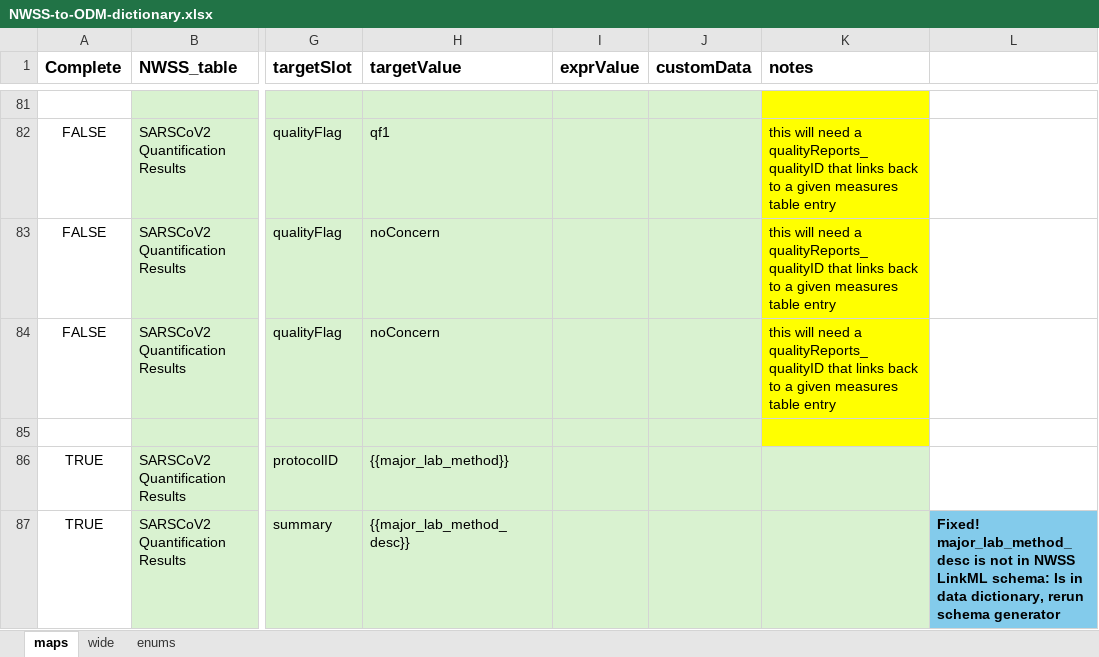
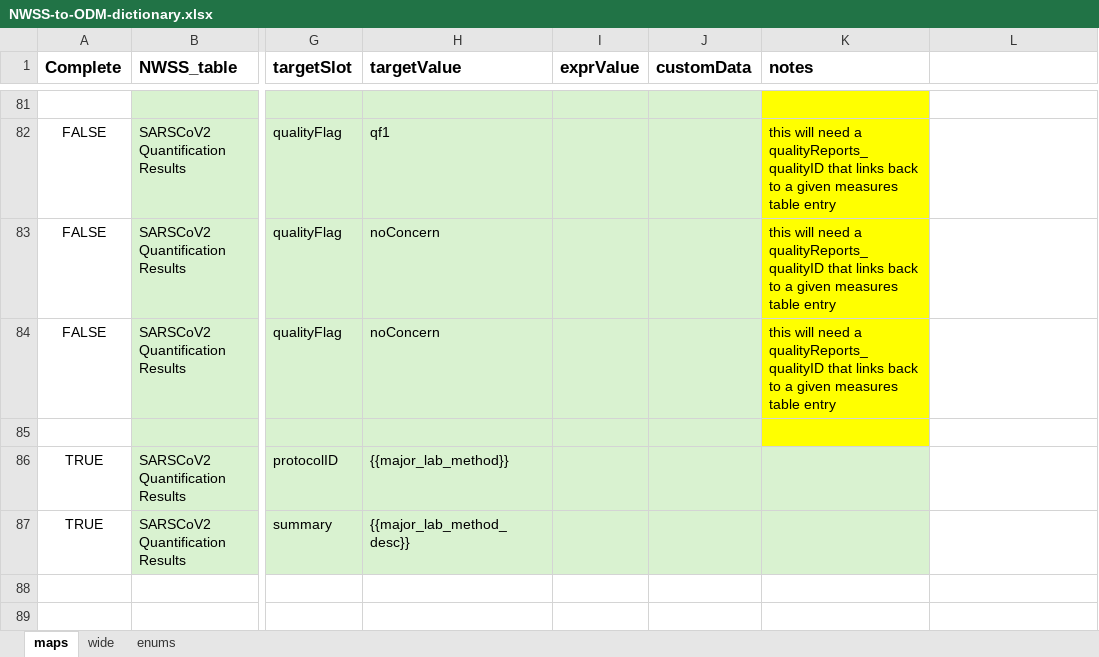
Before and after one commit to PHES-ODM/PHES-ODM-MapGenerator, an Excel workbook: data/mapping_config_files/NWSS-to-ODM-dictionary.xlsx, sheet maps, drawn as a sheet; only a part is shown, gaps mark what is left out; values as stored, in another font and other column widths than the file's, no borders; conditional formats not drawn; the diff covers the shown part only; the diff names each change by its address in the sheet, - before the commit and + after, or states it on an @@ line.

```diff
--- a/data/mapping_config_files/NWSS-to-ODM-dictionary.xlsx (sheet maps)
+++ b/data/mapping_config_files/NWSS-to-ODM-dictionary.xlsx (sheet maps)
-L87: Fixed! major_lab_method_desc is not in NWSS LinkML schema: Is in data dictionary, rerun schema generator
+L87: (empty)
-L87 fill: #83CBEB
+L87 fill: none
```
Also changed, not shown: 13 edited cells and cell formats elsewhere in this sheet.
